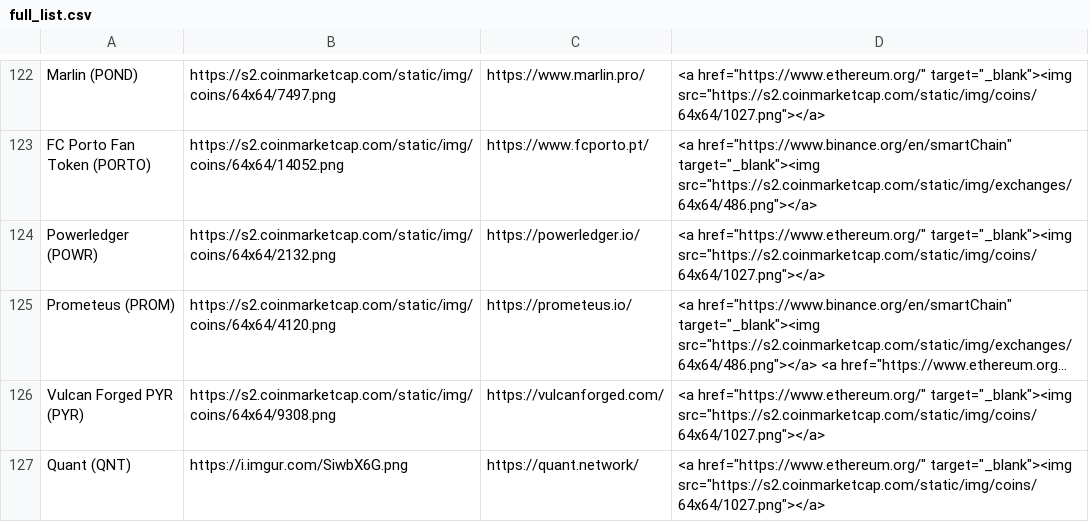
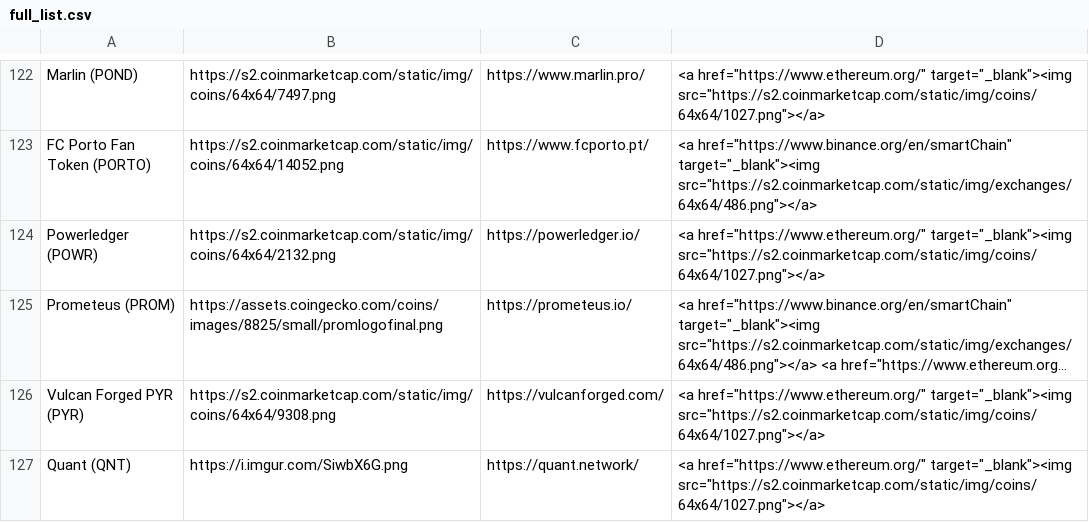
Before and after one commit to ciripel/script_generated_files, a CSV file: full_list.csv, drawn as a sheet; only a part is shown, gaps mark what is left out; long unchanged cells end in …; the diff names each change by its address in the sheet, - before the commit and + after, or states it on an @@ line.

```diff
--- a/full_list.csv
+++ b/full_list.csv
-B125: https://s2.coinmarketcap.com/static/img/coins/64x64/4120.png
+B125: https://assets.coingecko.com/coins/images/8825/small/promlogofinal.png
```
Also changed, not shown: 1 other file.
